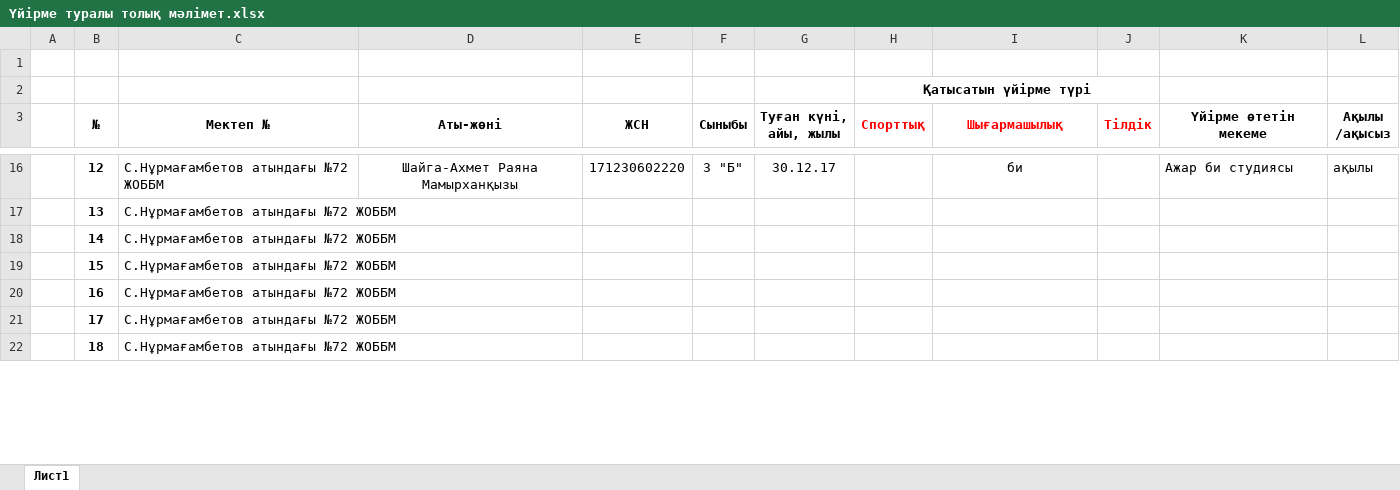
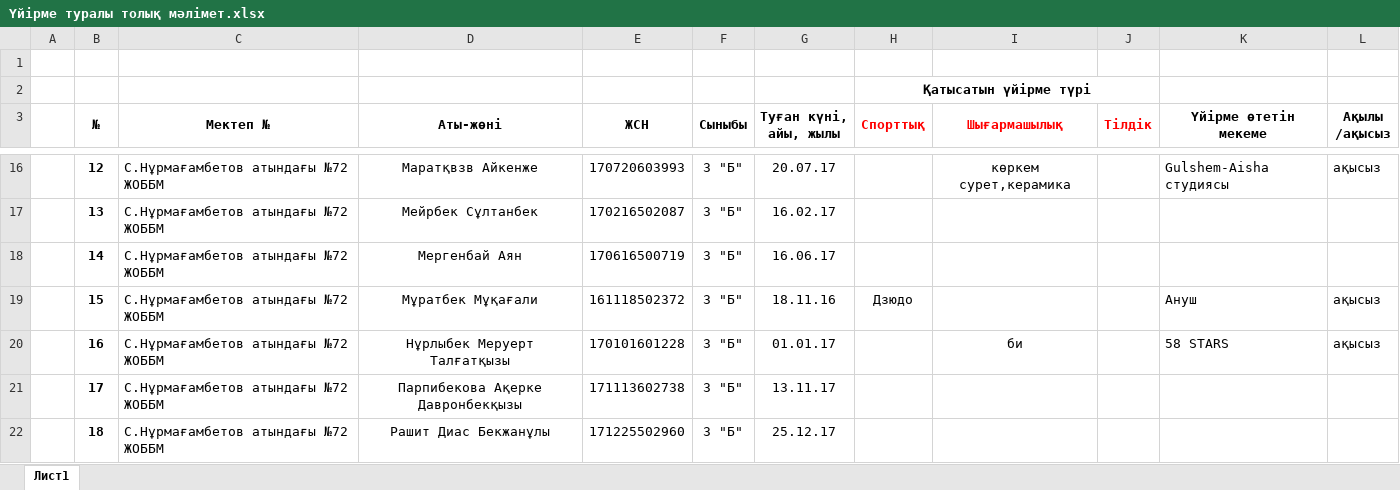
Before and after one commit to bahons/public, an Excel workbook: Үйірме туралы толық мәлімет.xlsx, sheet Лист1, drawn as a sheet; only a part is shown, gaps mark what is left out; values as stored, in another font and other column widths than the file's, no borders; the diff covers the shown part only; the diff names each change by its address in the sheet, - before the commit and + after, or states it on an @@ line.

```diff
--- a/Үйірме туралы толық мәлімет.xlsx (sheet Лист1)
+++ b/Үйірме туралы толық мәлімет.xlsx (sheet Лист1)
-D16 (Аты-жөні): Шайга-Ахмет Раяна Мамырханқызы
+D16 (Аты-жөні): Маратқвзв Айкенже
-E16 (ЖСН): 171230602220
+E16 (ЖСН): 170720603993
-G16 (Туған күні, айы, жылы): 30.12.17
+G16 (Туған күні, айы, жылы): 20.07.17
-I16 (Шығармашылық): би
+I16 (Шығармашылық): көркем сурет,керамика
-K16 (Үйірме өтетін мекеме): Ажар би студиясы
+K16 (Үйірме өтетін мекеме): Gulshem-Aisha студиясы
-L16 (Ақылы /ақысыз): ақылы
+L16 (Ақылы /ақысыз): ақысыз
-D17 (Аты-жөні): (empty)
+D17 (Аты-жөні): Мейрбек Сұлтанбек
-E17 (ЖСН): (empty)
+E17 (ЖСН): 170216502087
-F17:F22 (Сыныбы): (empty)
+F17:F22 (Сыныбы): 3 "Б"
-G17 (Туған күні, айы, жылы): (empty)
+G17 (Туған күні, айы, жылы): 16.02.17
-D18 (Аты-жөні): (empty)
+D18 (Аты-жөні): Мергенбай Аян
-E18 (ЖСН): (empty)
+E18 (ЖСН): 170616500719
-G18 (Туған күні, айы, жылы): (empty)
+G18 (Туған күні, айы, жылы): 16.06.17
-D19 (Аты-жөні): (empty)
+D19 (Аты-жөні): Мұратбек Мұқағали
-E19 (ЖСН): (empty)
+E19 (ЖСН): 161118502372
-G19 (Туған күні, айы, жылы): (empty)
+G19 (Туған күні, айы, жылы): 18.11.16
-H19 (Спорттық): (empty)
+H19 (Спорттық): Дзюдо
-K19 (Үйірме өтетін мекеме): (empty)
+K19 (Үйірме өтетін мекеме): Ануш
-L19:L20 (Ақылы /ақысыз): (empty)
+L19:L20 (Ақылы /ақысыз): ақысыз
-D20 (Аты-жөні): (empty)
+D20 (Аты-жөні): Нұрлыбек Меруерт Талғатқызы
-E20 (ЖСН): (empty)
+E20 (ЖСН): 170101601228
-G20 (Туған күні, айы, жылы): (empty)
+G20 (Туған күні, айы, жылы): 01.01.17
-I20 (Шығармашылық): (empty)
+I20 (Шығармашылық): би
-K20 (Үйірме өтетін мекеме): (empty)
+K20 (Үйірме өтетін мекеме): 58 STARS
-D21 (Аты-жөні): (empty)
+D21 (Аты-жөні): Парпибекова Ақерке Давронбекқызы
-E21 (ЖСН): (empty)
+E21 (ЖСН): 171113602738
-G21 (Туған күні, айы, жылы): (empty)
+G21 (Туған күні, айы, жылы): 13.11.17
-D22 (Аты-жөні): (empty)
+D22 (Аты-жөні): Рашит Диас Бекжанұлы
-E22 (ЖСН): (empty)
+E22 (ЖСН): 171225502960
-G22 (Туған күні, айы, жылы): (empty)
+G22 (Туған күні, айы, жылы): 25.12.17
```
Also changed, not shown: 11 added rows, 93 edited cells and cell formats elsewhere in this sheet.
